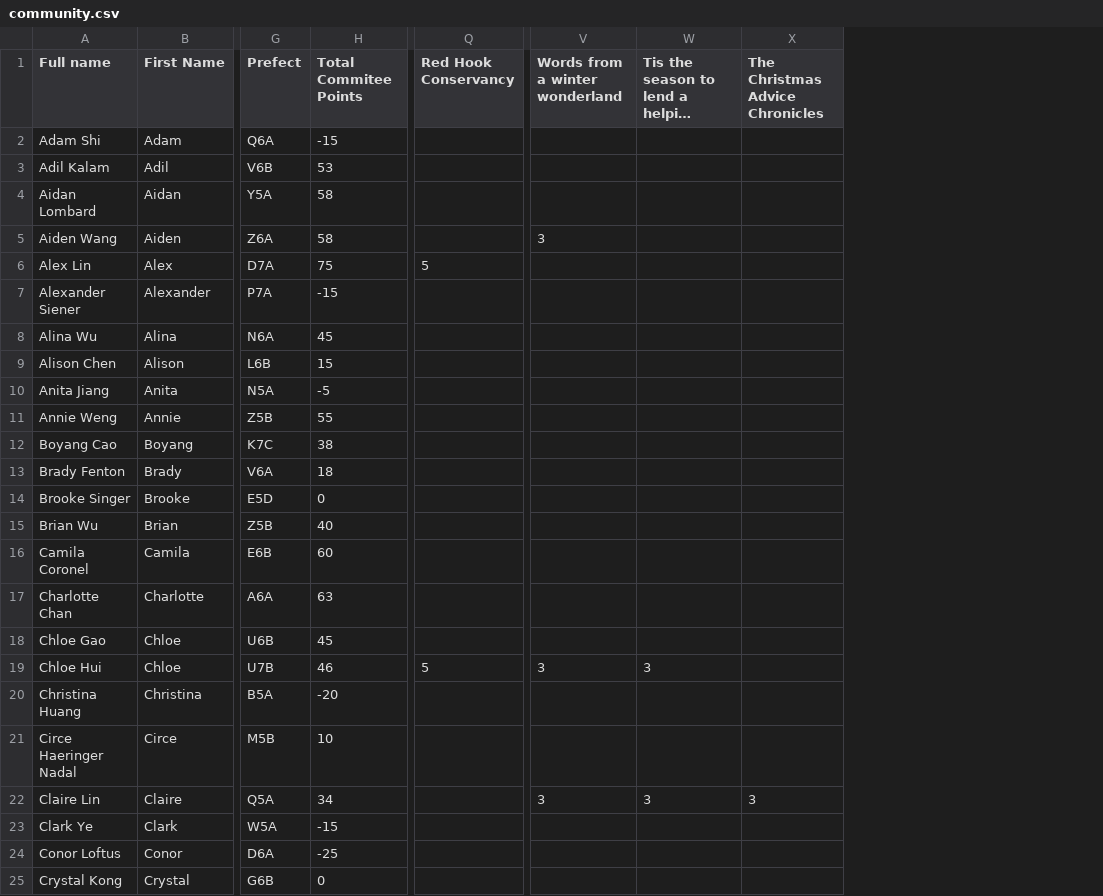
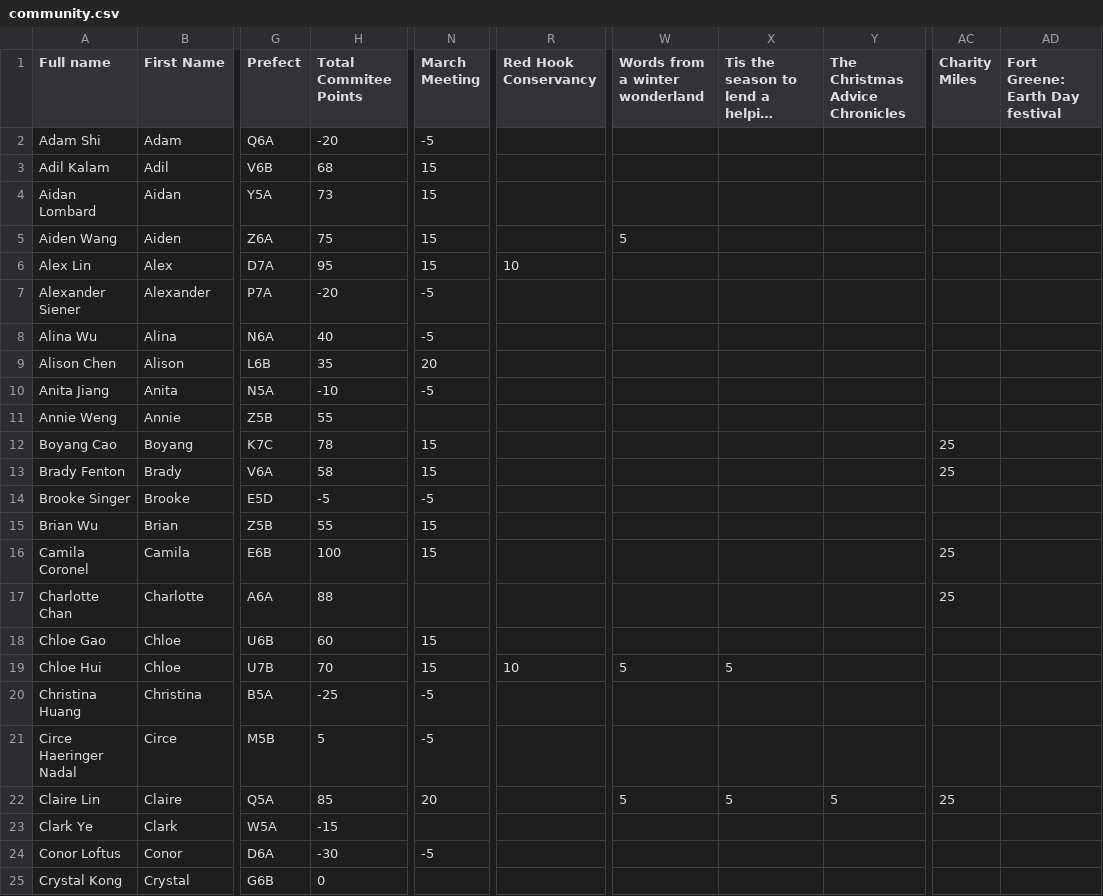
Before and after one commit to BTHS-NHS-Secretaries/bthsnhs.org, a CSV file: community.csv, drawn as a sheet; only a part is shown, gaps mark what is left out; long unchanged cells end in …; addresses are those after the commit; the diff covers the shown part only; the diff names each change by its address in the sheet, - before the commit and + after, or states it on an @@ line.

```diff
--- a/community.csv
+++ b/community.csv
+column N (March Meeting), rows 2-24: -5 | 15 | 15 | 15 | 15 | -5 | -5 | 20 | -5 |  | 15 | 15 | -5 | 15 | 15 |  | 15 | 15 | -5 | -5 | 20 |  | -5
+column AC (Charity Miles), rows 12-22: 25 | 25 |  |  | 25 | 25 |  |  |  |  | 25
+column AD (Fort Greene: Earth Day festival), empty
-H2 (Total Commitee Points): -15
+H2 (Total Commitee Points): -20
-H3 (Total Commitee Points): 53
+H3 (Total Commitee Points): 68
-H4 (Total Commitee Points): 58
+H4 (Total Commitee Points): 73
-H5 (Total Commitee Points): 58
+H5 (Total Commitee Points): 75
-W5 (Words from a winter wonderland): 3
+W5 (Words from a winter wonderland): 5
-H6 (Total Commitee Points): 75
+H6 (Total Commitee Points): 95
-R6 (Red Hook Conservancy): 5
+R6 (Red Hook Conservancy): 10
-H7 (Total Commitee Points): -15
+H7 (Total Commitee Points): -20
-H8 (Total Commitee Points): 45
+H8 (Total Commitee Points): 40
-H9 (Total Commitee Points): 15
+H9 (Total Commitee Points): 35
-H10 (Total Commitee Points): -5
+H10 (Total Commitee Points): -10
-H12 (Total Commitee Points): 38
+H12 (Total Commitee Points): 78
-H13 (Total Commitee Points): 18
+H13 (Total Commitee Points): 58
-H14 (Total Commitee Points): 0
+H14 (Total Commitee Points): -5
-H15 (Total Commitee Points): 40
+H15 (Total Commitee Points): 55
-H16 (Total Commitee Points): 60
+H16 (Total Commitee Points): 100
-H17 (Total Commitee Points): 63
+H17 (Total Commitee Points): 88
-H18 (Total Commitee Points): 45
+H18 (Total Commitee Points): 60
-H19 (Total Commitee Points): 46
+H19 (Total Commitee Points): 70
-R19 (Red Hook Conservancy): 5
+R19 (Red Hook Conservancy): 10
-W19 (Words from a winter wonderland): 3
+W19 (Words from a winter wonderland): 5
-X19: 3
+X19: 5
-H20 (Total Commitee Points): -20
+H20 (Total Commitee Points): -25
-H21 (Total Commitee Points): 10
+H21 (Total Commitee Points): 5
-H22 (Total Commitee Points): 34
+H22 (Total Commitee Points): 85
-W22 (Words from a winter wonderland): 3
+W22 (Words from a winter wonderland): 5
-X22: 3
+X22: 5
-Y22 (The Christmas Advice Chronicles): 3
+Y22 (The Christmas Advice Chronicles): 5
-H24 (Total Commitee Points): -25
+H24 (Total Commitee Points): -30
```
Also changed, not shown: 126 edited cells elsewhere in this file, ctc.csv, induction.csv, 7 other files.
